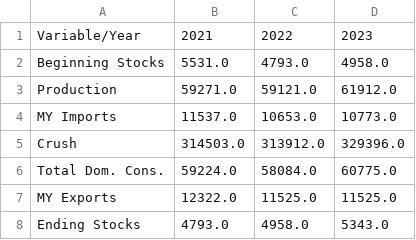
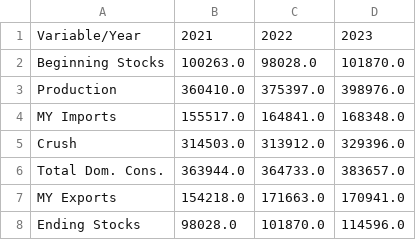
Before and after one commit to LucaCGN/USDAdemoAPI, a CSV file: USDA-PSD/Final-Tables-soy/MUNOD-1.csv, drawn as a sheet.

Commit message:
Adjusted Multi-Table and MUNOLEA logic

```diff
--- a/USDA-PSD/Final-Tables-soy/MUNOD-1.csv
+++ b/USDA-PSD/Final-Tables-soy/MUNOD-1.csv
@@ -1,8 +1,8 @@
 Variable/Year,2021,2022,2023
-Beginning Stocks,5531.0,4793.0,4958.0
-Production,59271.0,59121.0,61912.0
-MY Imports,11537.0,10653.0,10773.0
+Beginning Stocks,100263.0,98028.0,101870.0
+Production,360410.0,375397.0,398976.0
+MY Imports,155517.0,164841.0,168348.0
 Crush,314503.0,313912.0,329396.0
-Total Dom. Cons.,59224.0,58084.0,60775.0
-MY Exports,12322.0,11525.0,11525.0
-Ending Stocks,4793.0,4958.0,5343.0
+Total Dom. Cons.,363944.0,364733.0,383657.0
+MY Exports,154218.0,171663.0,170941.0
+Ending Stocks,98028.0,101870.0,114596.0
```
Also changed, not shown: 6 other files.
